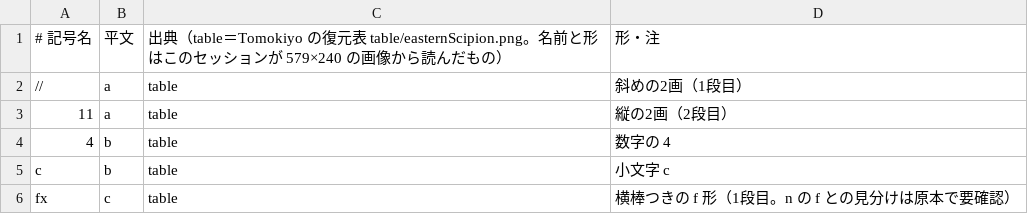
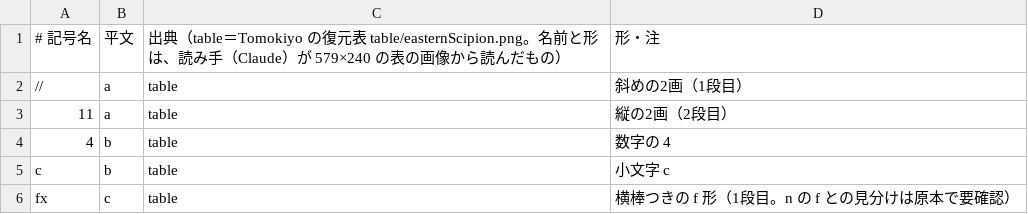
Before and after one commit to Harumi-Matsuba/fiesque1567-public, a TSV file: data/key.tsv, drawn as a sheet; only a part is shown.

```diff
--- a/data/key.tsv
+++ b/data/key.tsv
@@ -1,2 +1,2 @@
-# 記号名	平文	出典（table＝Tomokiyo の復元表 table/easternScipion.png。名前と形はこのセッションが 579×240 の画像から読んだもの）	形・注
+# 記号名	平文	出典（table＝Tomokiyo の復元表 table/easternScipion.png。名前と形は、読み手（Claude）が 579×240 の表の画像から読んだもの）	形・注
 //	a	table	斜めの2画（1段目）
```
Also changed, not shown: 22 other files.
